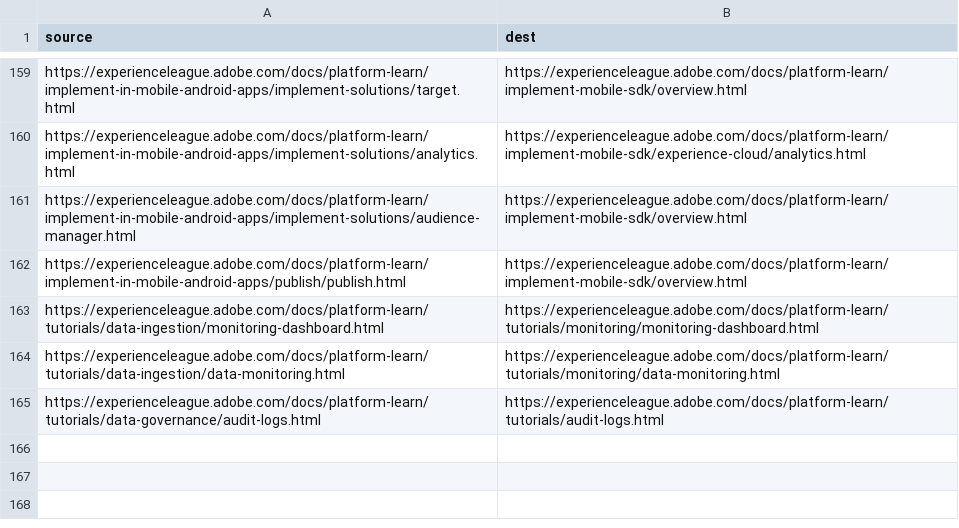
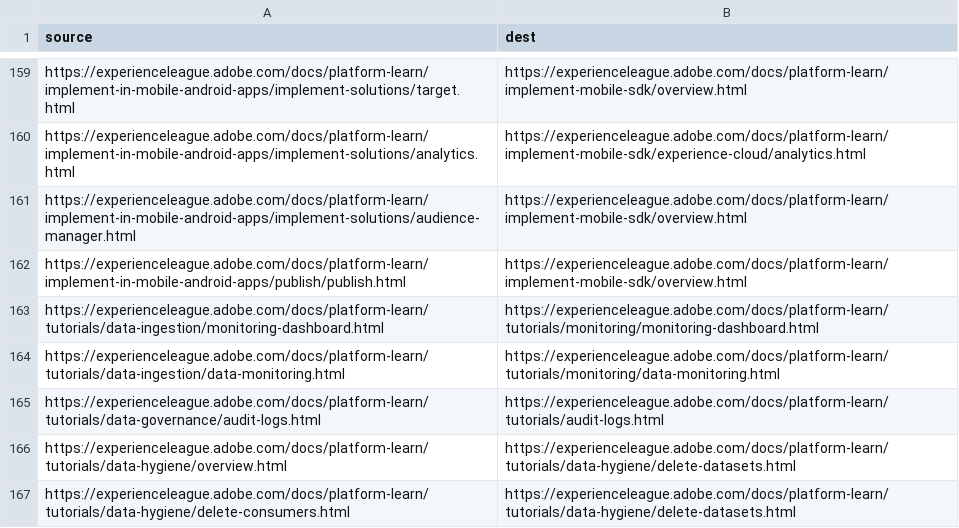
Before and after one commit to AdobeDocs/platform-learn.sv-SE, a CSV file: redirects.csv, drawn as a sheet; only a part is shown, gaps mark what is left out; the diff names each change by its address in the sheet, - before the commit and + after, or states it on an @@ line.

Commit message:
Sync non localizable files for core commit eb7a8a41c7a9a1132ef246102df61a0b7cd45e53

```diff
--- a/redirects.csv
+++ b/redirects.csv
+row 166: https://experienceleague.adobe.com/docs/platform-learn/tutorials/data-hygiene/overview.html | https://experienceleague.adobe.com/docs/platform-learn/tutorials/data-hygiene/delete-datasets.html
+row 167: https://experienceleague.adobe.com/docs/platform-learn/tutorials/data-hygiene/delete-consumers.html | https://experienceleague.adobe.com/docs/platform-learn/tutorials/data-hygiene/delete-datasets.html
```
